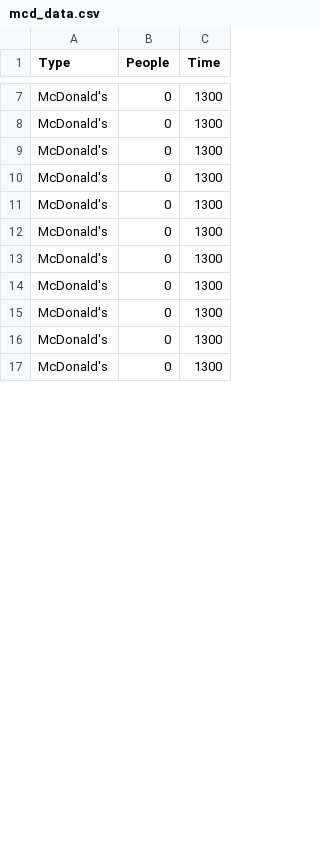
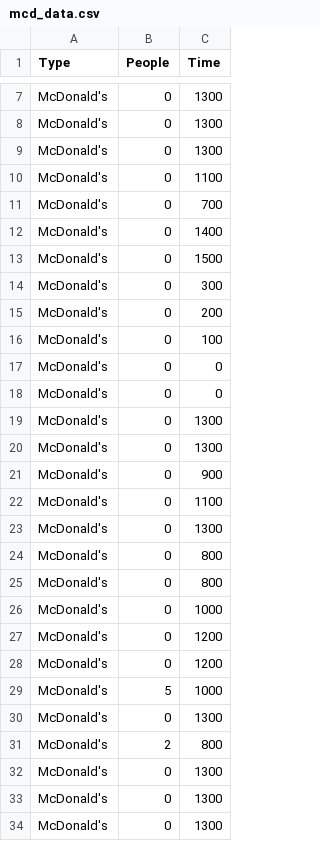
Before and after one commit to Janice-Chong/introdatascience, a CSV file: Shiny/FastFood2/mcd_data.csv, drawn as a sheet; only a part is shown, gaps mark what is left out; the shorter side is filled out with more unchanged rows; the diff covers the shown part only.

```diff
--- a/Shiny/FastFood2/mcd_data.csv
+++ b/Shiny/FastFood2/mcd_data.csv
@@ -9,2 +9,24 @@ McDonald's,0,1300
 McDonald's,0,1300
+McDonald's,0,1100
+McDonald's,0,700
+McDonald's,0,1400
+McDonald's,0,1500
+McDonald's,0,300
+McDonald's,0,200
+McDonald's,0,100
+McDonald's,0,0
+McDonald's,0,0
+McDonald's,0,1300
+McDonald's,0,1300
+McDonald's,0,900
+McDonald's,0,1100
+McDonald's,0,1300
+McDonald's,0,800
+McDonald's,0,800
+McDonald's,0,1000
+McDonald's,0,1200
+McDonald's,0,1200
+McDonald's,5,1000
+McDonald's,0,1300
+McDonald's,2,800
 McDonald's,0,1300
```
Also changed, not shown: 115 added rows and 2 removed rows elsewhere in this file, Shiny/FastFood2/phut_data.csv, 3 other files.
